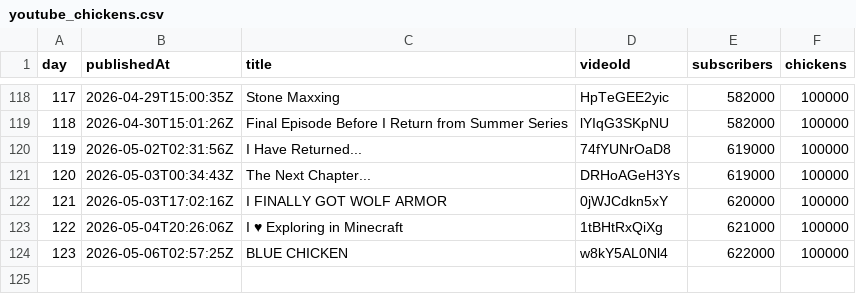
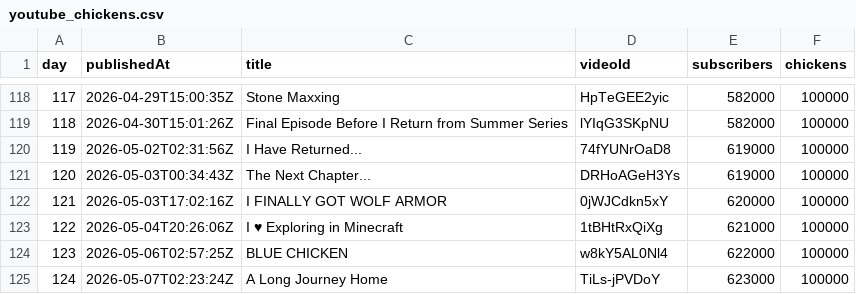
Before and after one commit to AdrianGev/ryan3000-statistics, a CSV file: youtube_chickens.csv, drawn as a sheet; only a part is shown, gaps mark what is left out; the diff names each change by its address in the sheet, - before the commit and + after, or states it on an @@ line.

```diff
--- a/youtube_chickens.csv
+++ b/youtube_chickens.csv
+row 125: 124 | 2026-05-07T02:23:24Z | A Long Journey Home | TiLs-jPVDoY | 623000 | 100000
```
Also changed, not shown: 1 other file.
